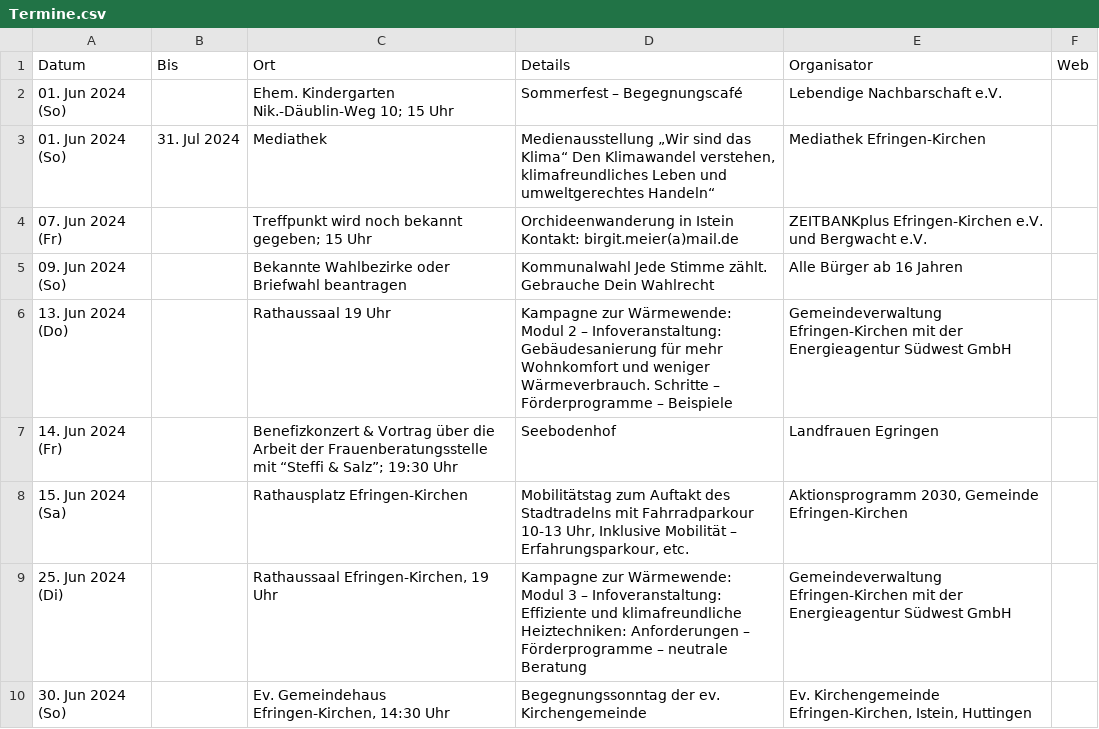
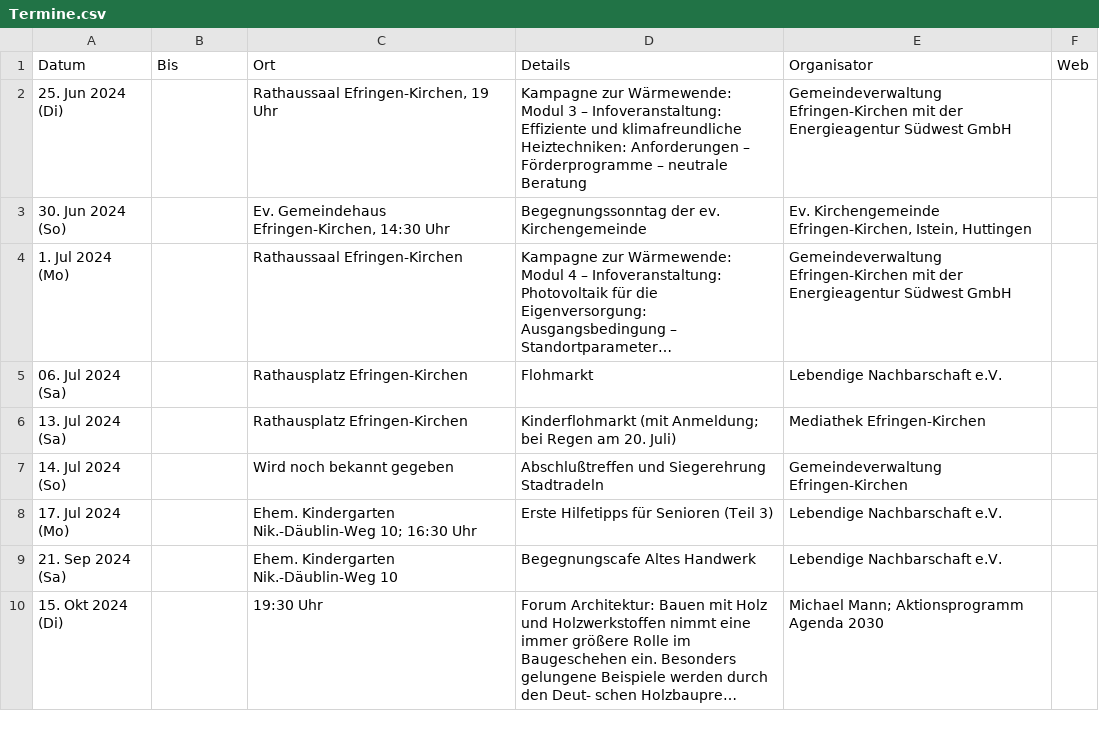
Before and after one commit to ak-efringen-kirchen/ak-efringen-kirchen.github.io, a CSV file: Termine.csv, drawn as a sheet; only a part is shown; the shorter side is filled out with more unchanged rows; long unchanged cells end in …; ↵ is a line break in a cell; the diff names each change by its address in the sheet, - before the commit and + after, or states it on an @@ line.

```diff
--- a/Termine.csv
+++ b/Termine.csv
-row 2: 01. Jun 2024 (So) |  | Ehem. Kindergarten Nik.-Däublin-Weg 10; 15 Uhr | Sommerfest – Begegnungscafé | Lebendige Nachbarschaft e.V.
-row 3: 01. Jun 2024 (So) | 31. Jul 2024 | Mediathek | Medienausstellung „Wir sind das Klima“ Den Klimawandel verstehen, klimafreundliches Leben und umweltgerechtes Handeln“ | Mediathek Efringen-Kirchen
-row 4: 07. Jun 2024 (Fr) |  | Treffpunkt wird noch bekannt gegeben; 15 Uhr | Orchideenwanderung in Istein ↵ Kontakt: birgit.meier(a)mail.de | ZEITBANKplus Efringen-Kirchen e.V. und Bergwacht e.V.
-row 5: 09. Jun 2024 (So) |  | Bekannte Wahlbezirke oder Briefwahl beantragen | Kommunalwahl Jede Stimme zählt. Gebrauche Dein Wahlrecht | Alle Bürger ab 16 Jahren
-row 6: 13. Jun 2024 (Do) |  | Rathaussaal 19 Uhr | Kampagne zur Wärmewende: Modul 2 – Infoveranstaltung: Gebäudesanierung für mehr Wohnkomfort und weniger Wärmeverbrauch. Schritte – Förderprogramme – Beispiele | Gemeindeverwaltung Efringen-Kirchen mit der Energieagentur Südwest GmbH
-row 7: 14. Jun 2024 (Fr) |  | Benefizkonzert & Vortrag über die Arbeit der Frauenberatungsstelle mit “Steffi & Salz”; 19:30 Uhr | Seebodenhof | Landfrauen Egringen
-row 8: 15. Jun 2024 (Sa) |  | Rathausplatz Efringen-Kirchen | Mobilitätstag zum Auftakt des Stadtradelns mit Fahrradparkour 10-13 Uhr, Inklusive Mobilität – Erfahrungsparkour, etc. | Aktionsprogramm 2030, Gemeinde Efringen-Kirchen
```
Also changed, not shown: docs/Termine.csv, 1 other file.
